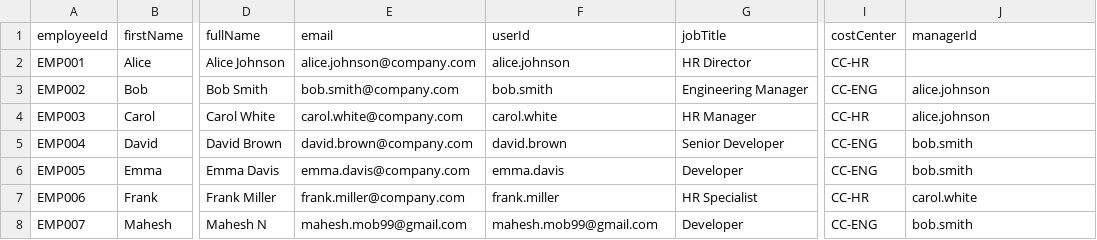
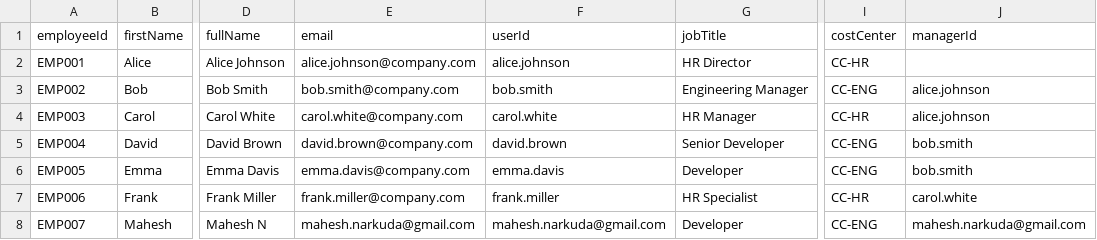
Before and after one commit to Maddy464/hr-sf-emp-data, a CSV file: db/data/sap.hr-Employees.csv, drawn as a sheet; only a part is shown, gaps mark what is left out; the diff names each change by its address in the sheet, - before the commit and + after, or states it on an @@ line.

```diff
--- a/db/data/sap.hr-Employees.csv
+++ b/db/data/sap.hr-Employees.csv
-E8 (email): mahesh.mob99@gmail.com
+E8 (email): mahesh.narkuda@gmail.com
-F8 (userId): mahesh.mob99@gmail.com
+F8 (userId): mahesh.narkuda@gmail.com
-J8 (managerId): bob.smith
+J8 (managerId): mahesh.narkuda@gmail.com
```
Also changed, not shown: db/data/sap.hr-LeaveRequests.csv, 17 other files.
